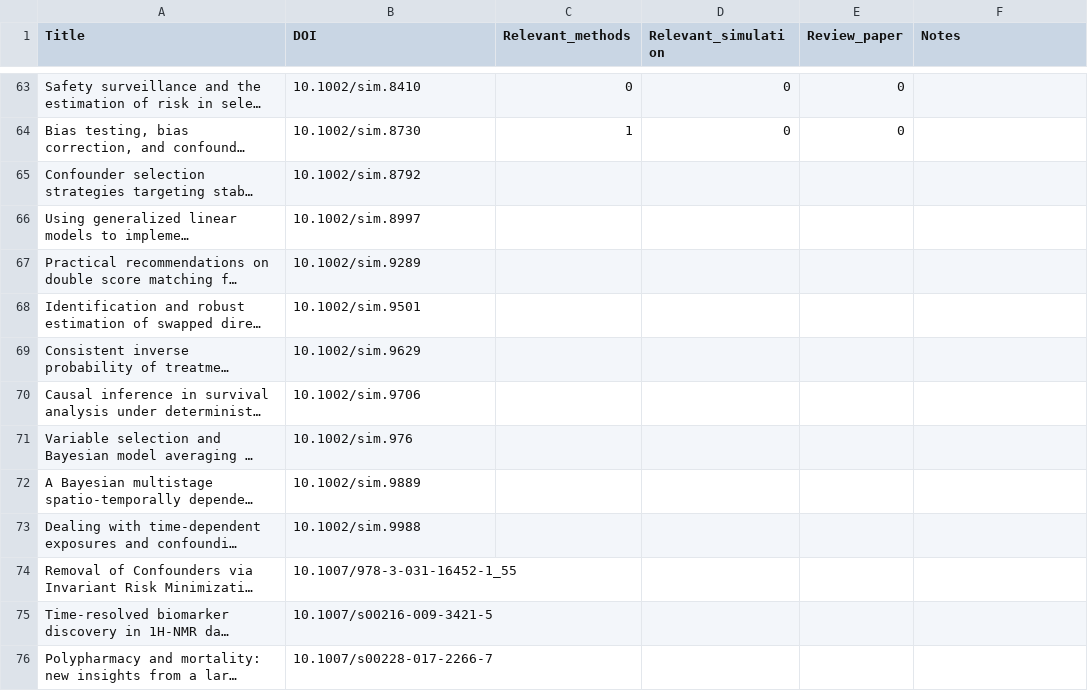
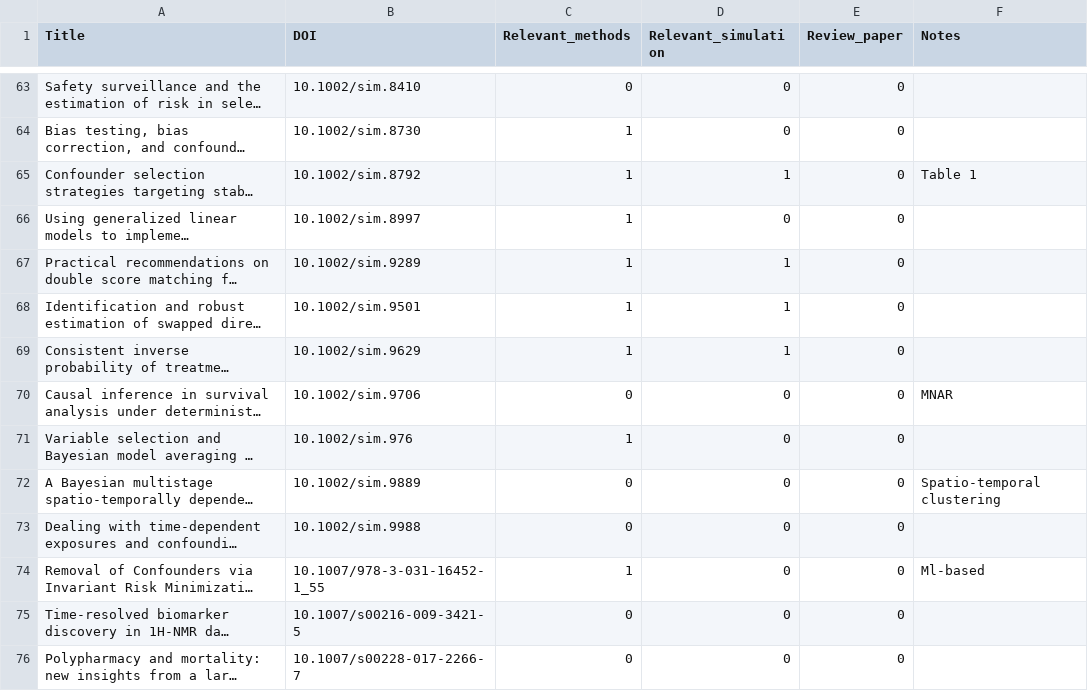
Before and after one commit to RaspberryEmma/Confounder-Handling-Lit-Review, a CSV file: all_sources_manual_review.csv, drawn as a sheet; only a part is shown, gaps mark what is left out; long unchanged cells end in …; the diff covers the shown part only; the diff names each change by its address in the sheet, - before the commit and + after, or states it on an @@ line.

Commit message:
ongoing manual review

```diff
--- a/all_sources_manual_review.csv
+++ b/all_sources_manual_review.csv
-C65:C69 (Relevant_methods): (empty)
+C65:C69 (Relevant_methods): 1
-D65 (Relevant_simulation): (empty)
+D65 (Relevant_simulation): 1
-E65:E76 (Review_paper): (empty)
+E65:E76 (Review_paper): 0
-F65 (Notes): (empty)
+F65 (Notes): Table 1
-D66 (Relevant_simulation): (empty)
+D66 (Relevant_simulation): 0
-D67:D69 (Relevant_simulation): (empty)
+D67:D69 (Relevant_simulation): 1
-C70 (Relevant_methods): (empty)
+C70 (Relevant_methods): 0
-D70:D76 (Relevant_simulation): (empty)
+D70:D76 (Relevant_simulation): 0
-F70 (Notes): (empty)
+F70 (Notes): MNAR
-C71 (Relevant_methods): (empty)
+C71 (Relevant_methods): 1
-C72:C73 (Relevant_methods): (empty)
+C72:C73 (Relevant_methods): 0
-F72 (Notes): (empty)
+F72 (Notes): Spatio-temporal clustering
-C74 (Relevant_methods): (empty)
+C74 (Relevant_methods): 1
-F74 (Notes): (empty)
+F74 (Notes): Ml-based
-C75:C76 (Relevant_methods): (empty)
+C75:C76 (Relevant_methods): 0
```
Also changed, not shown: 92 edited cells elsewhere in this file.
